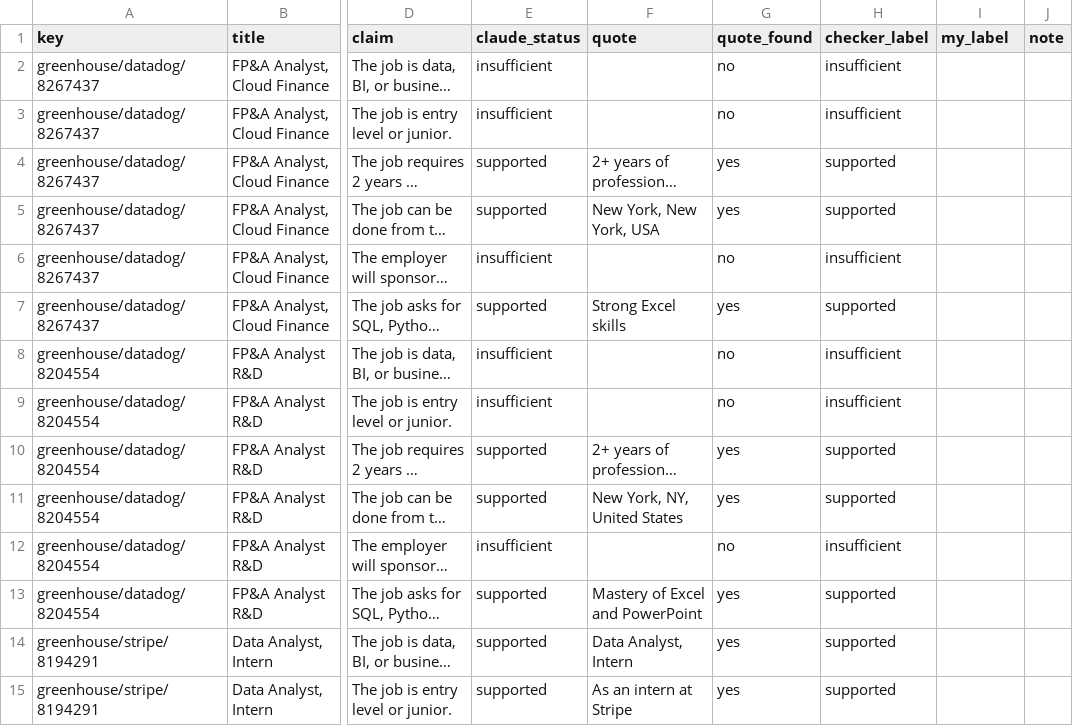
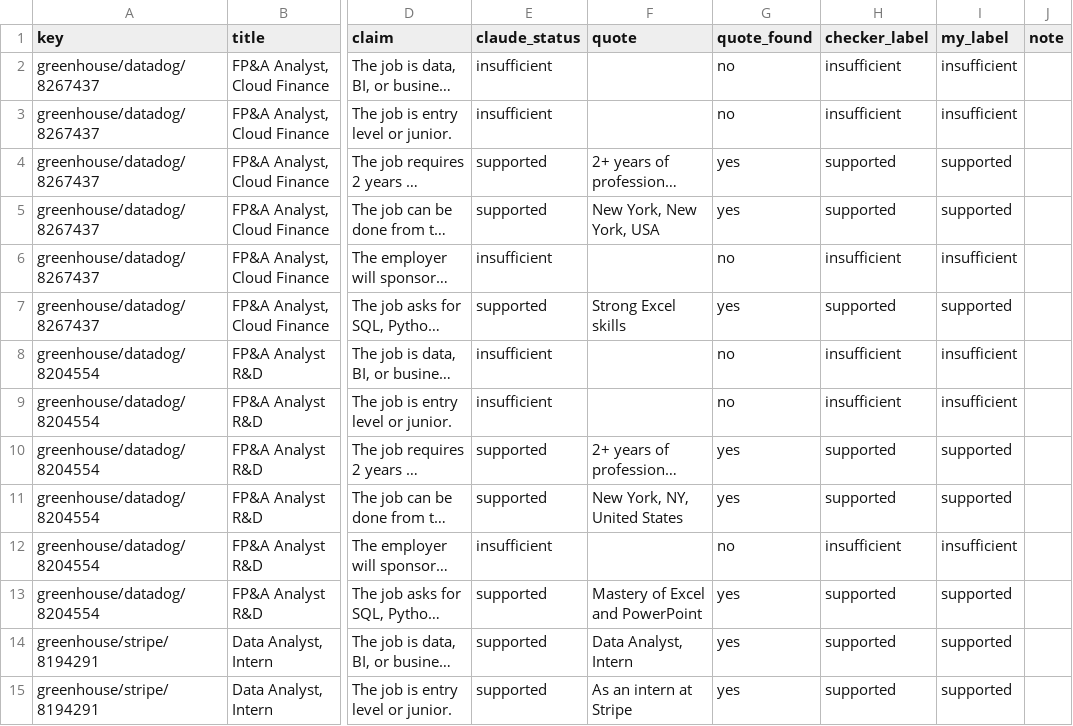
Before and after one commit to nikbearbrown/info-7375-prompt-engineering-for-generative-ai, a CSV file: fall-2026/atharva-h/js3-filter-tool-score/state/claims/base_checked.csv, drawn as a sheet; only a part is shown, gaps mark what is left out; long unchanged cells end in …; the diff covers the shown part only; the diff names each change by its address in the sheet, - before the commit and + after, or states it on an @@ line.

```diff
--- a/fall-2026/atharva-h/js3-filter-tool-score/state/claims/base_checked.csv
+++ b/fall-2026/atharva-h/js3-filter-tool-score/state/claims/base_checked.csv
-I2:I3 (my_label): (empty)
+I2:I3 (my_label): insufficient
-I4:I5 (my_label): (empty)
+I4:I5 (my_label): supported
-I6 (my_label): (empty)
+I6 (my_label): insufficient
-I7 (my_label): (empty)
+I7 (my_label): supported
-I8:I9 (my_label): (empty)
+I8:I9 (my_label): insufficient
-I10:I11 (my_label): (empty)
+I10:I11 (my_label): supported
-I12 (my_label): (empty)
+I12 (my_label): insufficient
-I13:I15 (my_label): (empty)
+I13:I15 (my_label): supported
```
Also changed, not shown: 58 edited cells elsewhere in this file, 7 other files.
